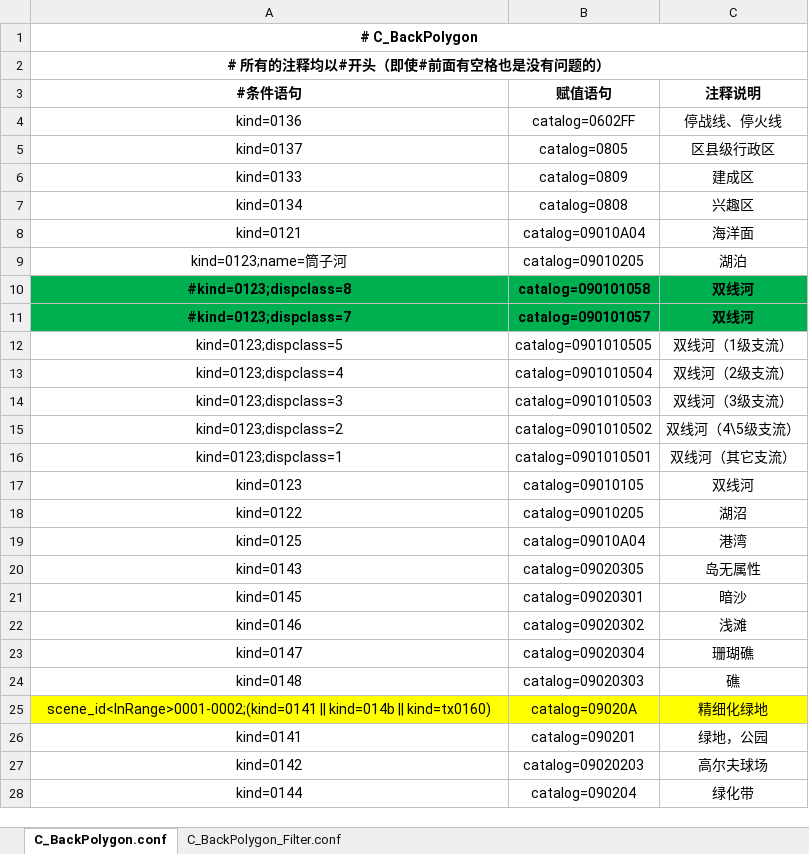
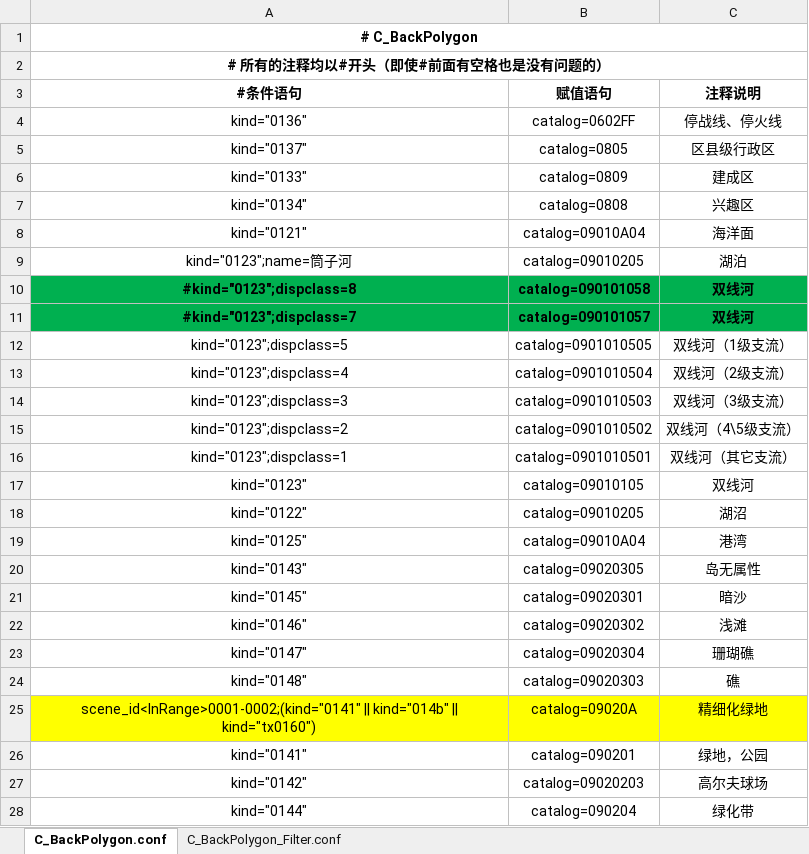
Before and after one commit to qiyancos/ConditionAssign, an Excel workbook: conf/excel/C_BackPolygon.xlsx, sheet C_BackPolygon.conf, drawn as a sheet; only a part is shown; values as stored, in another font and other column widths than the file's, no borders; the diff covers the shown part only; the diff names each change by its address in the sheet, - before the commit and + after, or states it on an @@ line.

Commit message:
Fix bug in back polygon config file

```diff
--- a/conf/excel/C_BackPolygon.xlsx (sheet C_BackPolygon.conf)
+++ b/conf/excel/C_BackPolygon.xlsx (sheet C_BackPolygon.conf)
-A4 (#条件语句): kind=0136
+A4 (#条件语句): kind="0136"
-A5 (#条件语句): kind=0137
+A5 (#条件语句): kind="0137"
-A6 (#条件语句): kind=0133
+A6 (#条件语句): kind="0133"
-A7 (#条件语句): kind=0134
+A7 (#条件语句): kind="0134"
-A8 (#条件语句): kind=0121
+A8 (#条件语句): kind="0121"
-A9 (#条件语句): kind=0123;name=筒子河
+A9 (#条件语句): kind="0123";name=筒子河
-A10 (#条件语句): #kind=0123;dispclass=8
+A10 (#条件语句): #kind="0123";dispclass=8
-A11 (#条件语句): #kind=0123;dispclass=7
+A11 (#条件语句): #kind="0123";dispclass=7
-A12 (#条件语句): kind=0123;dispclass=5
+A12 (#条件语句): kind="0123";dispclass=5
-A13 (#条件语句): kind=0123;dispclass=4
+A13 (#条件语句): kind="0123";dispclass=4
-A14 (#条件语句): kind=0123;dispclass=3
+A14 (#条件语句): kind="0123";dispclass=3
-A15 (#条件语句): kind=0123;dispclass=2
+A15 (#条件语句): kind="0123";dispclass=2
-A16 (#条件语句): kind=0123;dispclass=1
+A16 (#条件语句): kind="0123";dispclass=1
-A17 (#条件语句): kind=0123
+A17 (#条件语句): kind="0123"
-A18 (#条件语句): kind=0122
+A18 (#条件语句): kind="0122"
-A19 (#条件语句): kind=0125
+A19 (#条件语句): kind="0125"
-A20 (#条件语句): kind=0143
+A20 (#条件语句): kind="0143"
-A21 (#条件语句): kind=0145
+A21 (#条件语句): kind="0145"
-A22 (#条件语句): kind=0146
+A22 (#条件语句): kind="0146"
-A23 (#条件语句): kind=0147
+A23 (#条件语句): kind="0147"
-A24 (#条件语句): kind=0148
+A24 (#条件语句): kind="0148"
-A25 (#条件语句): scene_id<InRange>0001-0002;(kind=0141 || kind=014b || kind=tx0160)
+A25 (#条件语句): scene_id<InRange>0001-0002;(kind="0141" || kind="014b" || kind="tx0160")
-A26 (#条件语句): kind=0141
+A26 (#条件语句): kind="0141"
-A27 (#条件语句): kind=0142
+A27 (#条件语句): kind="0142"
-A28 (#条件语句): kind=0144
+A28 (#条件语句): kind="0144"
```
Also changed, not shown: 37 edited cells elsewhere in this sheet.
